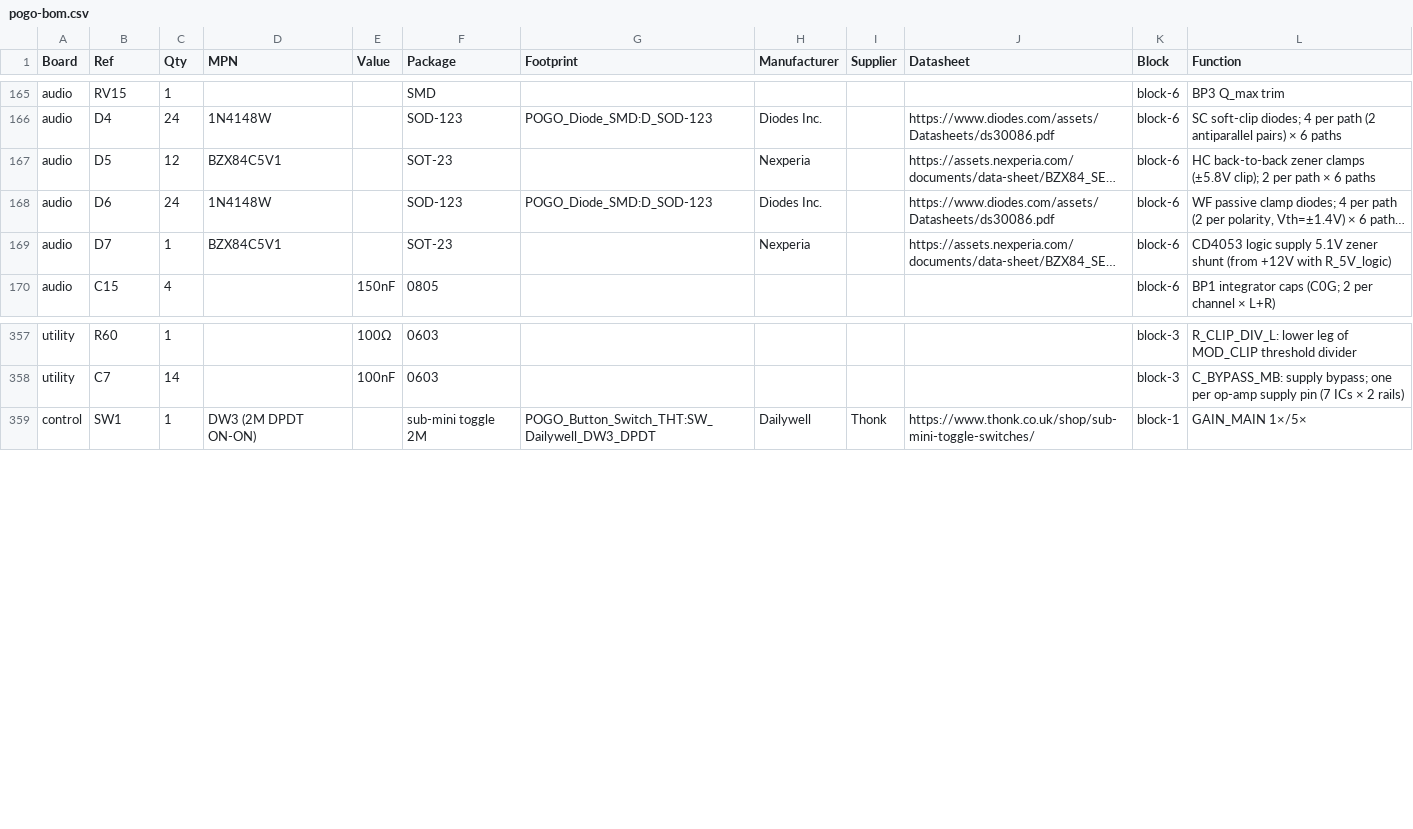
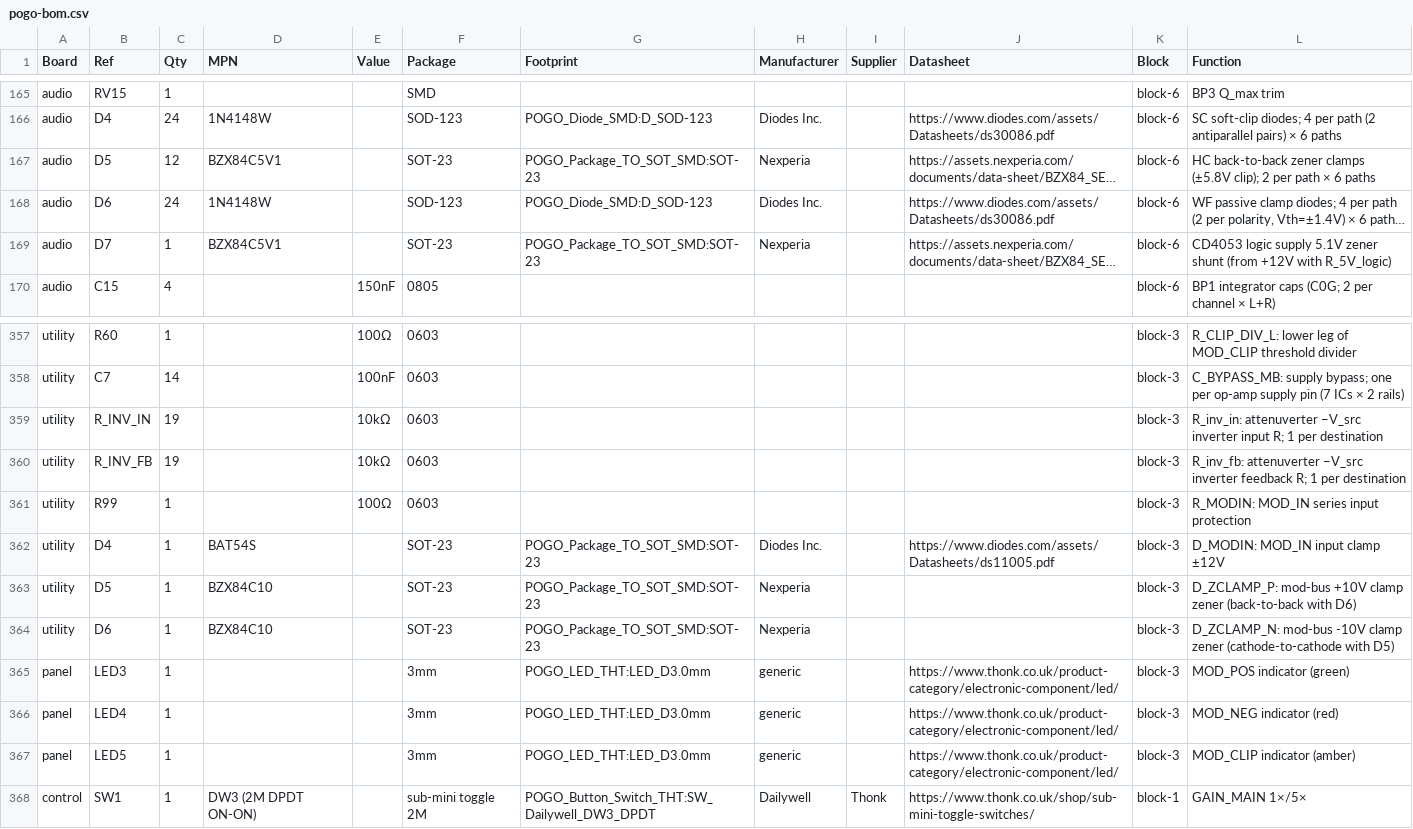
Before and after one commit to jeffmhopkins/POGO, a CSV file: kicad/pogo-bom.csv, drawn as a sheet; only a part is shown, gaps mark what is left out; long unchanged cells end in …; the diff names each change by its address in the sheet, - before the commit and + after, or states it on an @@ line.

```diff
--- a/kicad/pogo-bom.csv
+++ b/kicad/pogo-bom.csv
-G167 (Footprint): (empty)
+G167 (Footprint): POGO_Package_TO_SOT_SMD:SOT-23
-G169 (Footprint): (empty)
+G169 (Footprint): POGO_Package_TO_SOT_SMD:SOT-23
+row 359: utility | R_INV_IN | 19 |  | 10kΩ | 0603 |  |  |  |  | block-3 | R_inv_in: attenuverter −V_src inverter input R; 1 per destination
+row 360: utility | R_INV_FB | 19 |  | 10kΩ | 0603 |  |  |  |  | block-3 | R_inv_fb: attenuverter −V_src inverter feedback R; 1 per destination
+row 361: utility | R99 | 1 |  | 100Ω | 0603 |  |  |  |  | block-3 | R_MODIN: MOD_IN series input protection
+row 362: utility | D4 | 1 | BAT54S |  | SOT-23 | POGO_Package_TO_SOT_SMD:SOT-23 | Diodes Inc. |  | https://www.diodes.com/assets/Datasheets/ds11005.pdf | block-3 | D_MODIN: MOD_IN input clamp ±12V
+row 363: utility | D5 | 1 | BZX84C10 |  | SOT-23 | POGO_Package_TO_SOT_SMD:SOT-23 | Nexperia |  |  | block-3 | D_ZCLAMP_P: mod-bus +10V clamp zener (back-to-back with D6)
+row 364: utility | D6 | 1 | BZX84C10 |  | SOT-23 | POGO_Package_TO_SOT_SMD:SOT-23 | Nexperia |  |  | block-3 | D_ZCLAMP_N: mod-bus -10V clamp zener (cathode-to-cathode with D5)
+row 365: panel | LED3 | 1 |  |  | 3mm | POGO_LED_THT:LED_D3.0mm | generic |  | https://www.thonk.co.uk/product-category/electronic-component/led/ | block-3 | MOD_POS indicator (green)
+row 366: panel | LED4 | 1 |  |  | 3mm | POGO_LED_THT:LED_D3.0mm | generic |  | https://www.thonk.co.uk/product-category/electronic-component/led/ | block-3 | MOD_NEG indicator (red)
+row 367: panel | LED5 | 1 |  |  | 3mm | POGO_LED_THT:LED_D3.0mm | generic |  | https://www.thonk.co.uk/product-category/electronic-component/led/ | block-3 | MOD_CLIP indicator (amber)
```
Also changed, not shown: 9 other files.
